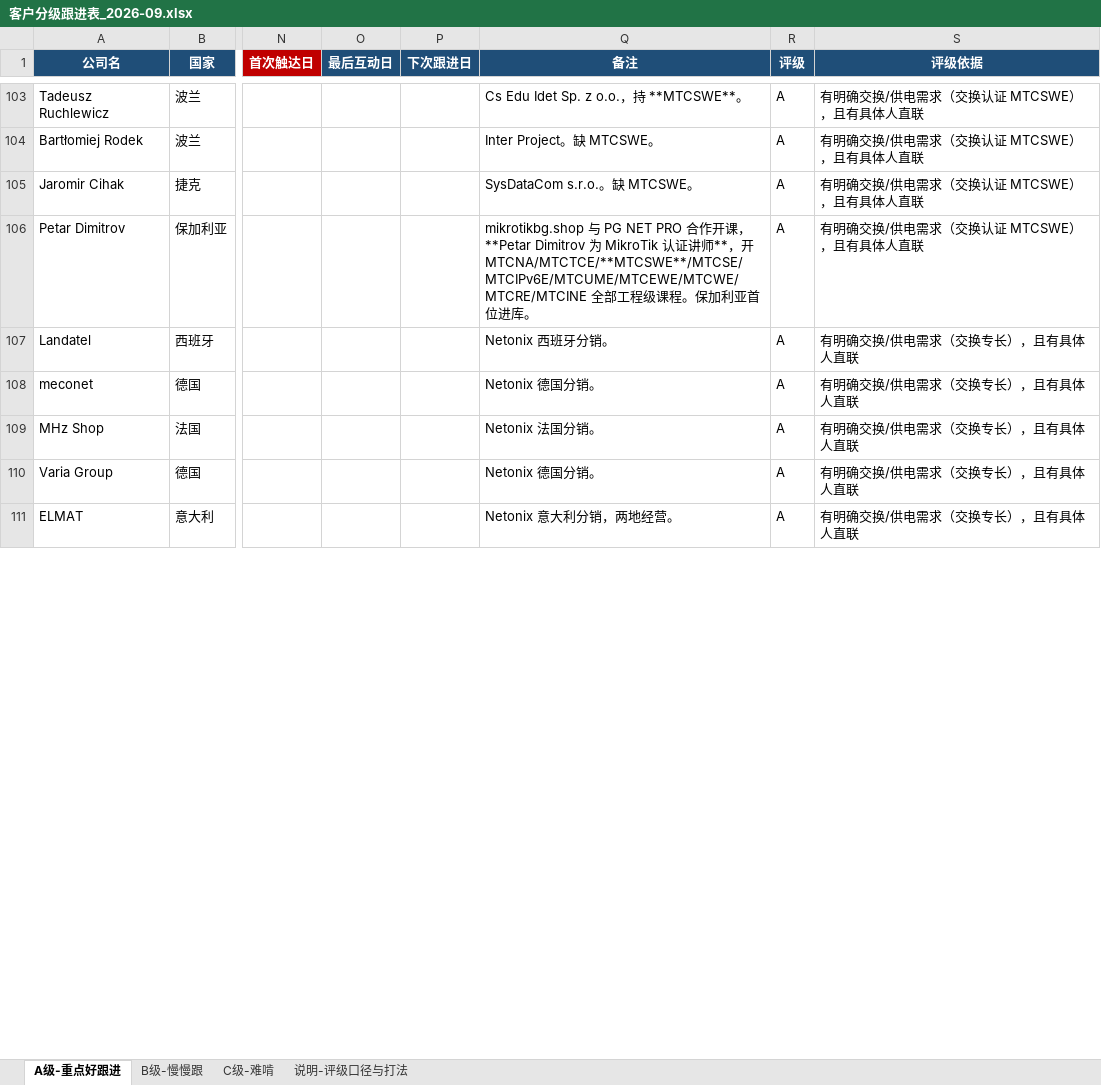
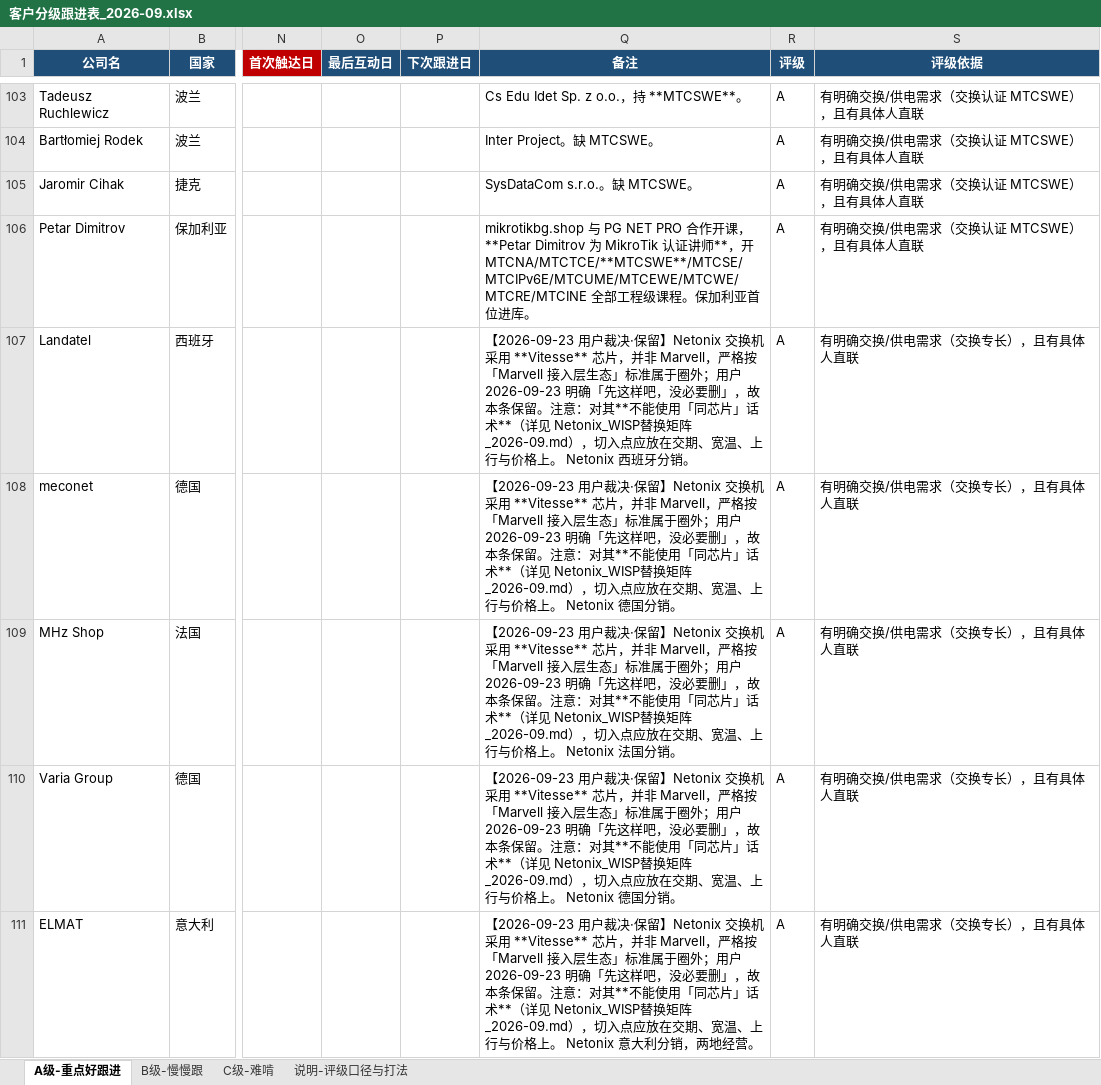
Before and after one commit to SimonSaga-202306/mikrotik-info, an Excel workbook: 客户分级跟进表_2026-09.xlsx, sheet A级-重点好跟进, drawn as a sheet; only a part is shown, gaps mark what is left out; values as stored, in another font and other column widths than the file's, no borders; the diff covers the shown part only; the diff names each change by its address in the sheet, - before the commit and + after, or states it on an @@ line.

Commit message:
Extract shared numbering module; mark Netonix 14; A 122 -> 123
Three things, in the order the user asked for them.

Netonix channel stays, per the user's call. All 14 are tagged in the CSV
and in their dossiers, numbers untouched. The tag records that Netonix
runs Vitesse rather than Marvell and, more usefully, that the
same-silicon pitch must not be used on them - lead time, temperature
range, uplinks and price are the angles that actually hold.

The intermediate numbering state is fixed properly rather than
documented around. The cause was that grade.py changes grades while the
renumbering lived only in make_profiles.py, so running grade.py alone
left rows graded C still carrying B-prefixed numbers. Both now call the
same renumber() in the new scripts/numbering.py, and make_profiles
refuses to write if audit() finds anything. Running grade.py on its own
now leaves a clean file.

One lesson worth recording: patching grade.py by matching the import
line silently missed, because that file imports "csv, re" and not
"csv, os, re, sys". A syntax check passed while the module was never
imported. Run the script after editing it.

Mining continues in the Marvell ecosystem. Allied Telesis and Teltonika
added 27, then Lantronix, Digi and Extreme added 6. Atlantik Elektronik
in Germany is the one that reached A.

The Lantronix and Digi distributor names came from SEC filings dated
2007 and 2002. They are recorded, but flagged as needing verification
before any outreach rather than presented as current.

Co-authored-by: arena-agent <297053741+arena-agent@users.noreply.github.com>

```diff
--- a/客户分级跟进表_2026-09.xlsx (sheet A级-重点好跟进)
+++ b/客户分级跟进表_2026-09.xlsx (sheet A级-重点好跟进)
-Q107 (备注): Netonix 西班牙…
+Q107 (备注): 【2026-09-23 用户裁决·保留】Netonix 交换机采用 **Vitesse** 芯片，并非 Marvell，严格按「Marvell 接入层生态」标准属于圈外；用户 2026-09-23 明确「先这样吧，没必要删」，故本条保留。注意：对其**不能使用「同芯片」话术**（详见 Netonix_WISP替换矩阵_2026-09.md），切入点应放在交期、宽温、上行与价格上。 Netonix 西班牙…
-Q108 (备注): Netonix 德国分…
+Q108 (备注): 【2026-09-23 用户裁决·保留】Netonix 交换机采用 **Vitesse** 芯片，并非 Marvell，严格按「Marvell 接入层生态」标准属于圈外；用户 2026-09-23 明确「先这样吧，没必要删」，故本条保留。注意：对其**不能使用「同芯片」话术**（详见 Netonix_WISP替换矩阵_2026-09.md），切入点应放在交期、宽温、上行与价格上。 Netonix 德国分…
-Q109 (备注): Netonix 法国分…
+Q109 (备注): 【2026-09-23 用户裁决·保留】Netonix 交换机采用 **Vitesse** 芯片，并非 Marvell，严格按「Marvell 接入层生态」标准属于圈外；用户 2026-09-23 明确「先这样吧，没必要删」，故本条保留。注意：对其**不能使用「同芯片」话术**（详见 Netonix_WISP替换矩阵_2026-09.md），切入点应放在交期、宽温、上行与价格上。 Netonix 法国分…
-Q110 (备注): Netonix 德国分…
+Q110 (备注): 【2026-09-23 用户裁决·保留】Netonix 交换机采用 **Vitesse** 芯片，并非 Marvell，严格按「Marvell 接入层生态」标准属于圈外；用户 2026-09-23 明确「先这样吧，没必要删」，故本条保留。注意：对其**不能使用「同芯片」话术**（详见 Netonix_WISP替换矩阵_2026-09.md），切入点应放在交期、宽温、上行与价格上。 Netonix 德国分…
-Q111 (备注): Netonix 意大利…
+Q111 (备注): 【2026-09-23 用户裁决·保留】Netonix 交换机采用 **Vitesse** 芯片，并非 Marvell，严格按「Marvell 接入层生态」标准属于圈外；用户 2026-09-23 明确「先这样吧，没必要删」，故本条保留。注意：对其**不能使用「同芯片」话术**（详见 Netonix_WISP替换矩阵_2026-09.md），切入点应放在交期、宽温、上行与价格上。 Netonix 意大利…
```
Also changed, not shown: 1 added row and 12 edited cells elsewhere in this sheet, sheet C级-难啃, MikroTik_vs_SmartByte_替代对照表.xlsx, 26 other files.
